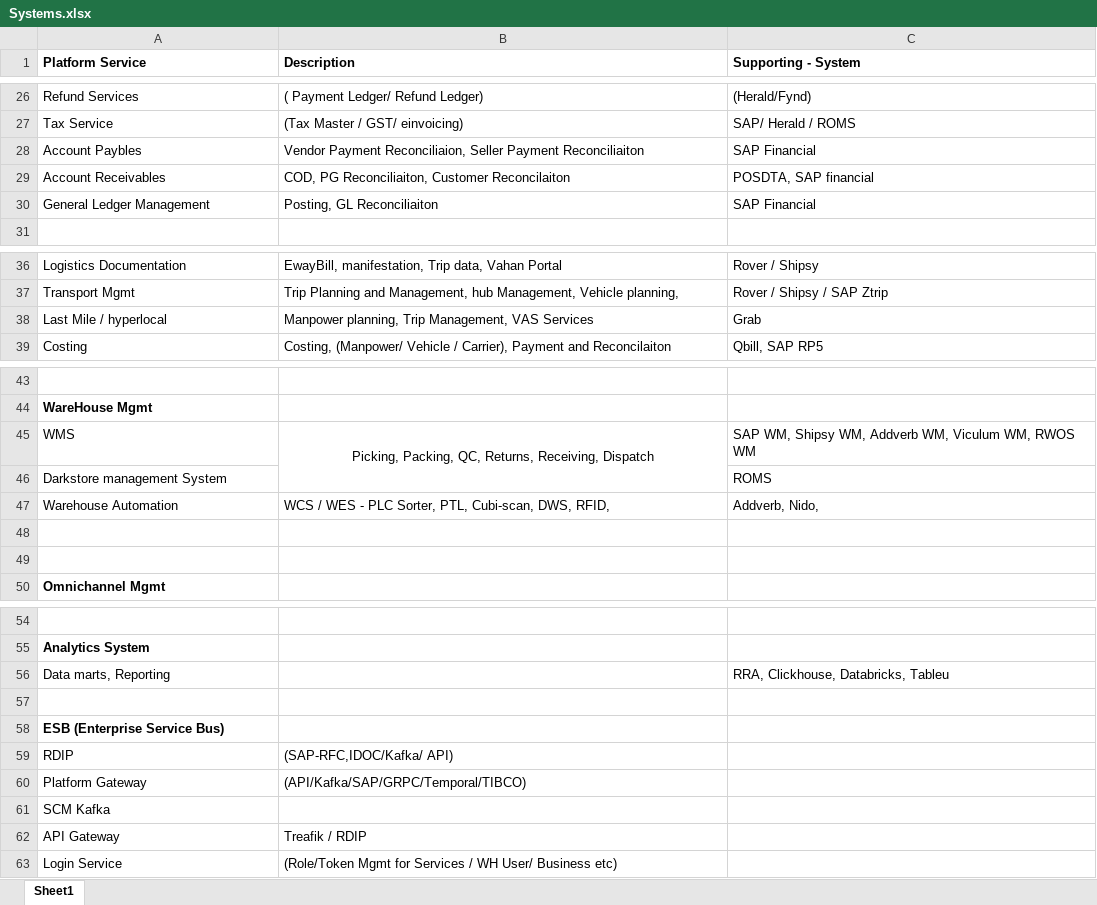
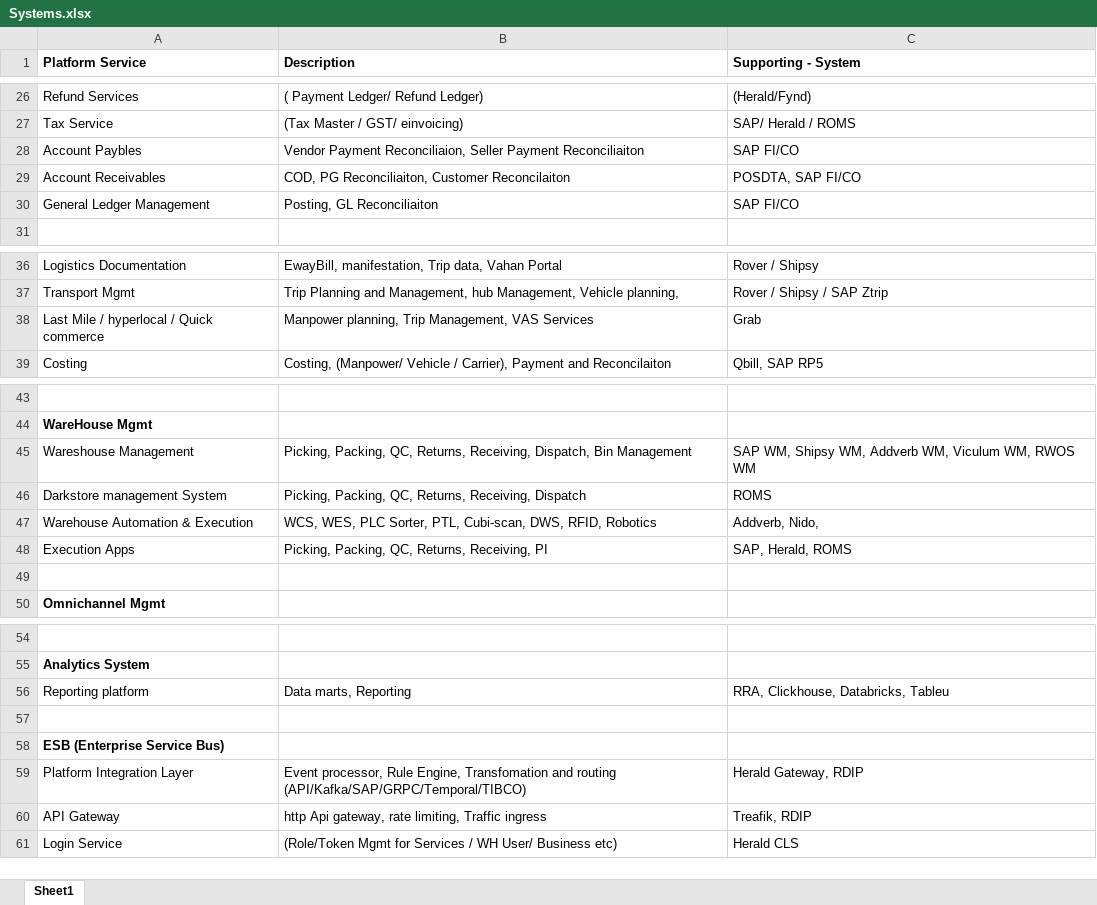
Before and after one commit to SagarPrasad/rule-editor, an Excel workbook: public/Systems.xlsx, sheet Sheet1, drawn as a sheet; only a part is shown, gaps mark what is left out; values as stored, in another font and other column widths than the file's, no borders; removed rows and columns are numbered as before the commit, all else as after; the diff names each change by its address in the sheet, - before the commit and + after, or states it on an @@ line.

Commit message:
updated based on Ajit's feedback

```diff
--- a/public/Systems.xlsx (sheet Sheet1)
+++ b/public/Systems.xlsx (sheet Sheet1)
-C28 (Supporting - System): SAP Financial
+C28 (Supporting - System): SAP FI/CO
-C29 (Supporting - System): POSDTA, SAP financial
+C29 (Supporting - System): POSDTA, SAP FI/CO
-C30 (Supporting - System): SAP Financial
+C30 (Supporting - System): SAP FI/CO
-A38 (Platform Service): Last Mile / hyperlocal
+A38 (Platform Service): Last Mile / hyperlocal / Quick commerce
-A45 (Platform Service): WMS
+A45 (Platform Service): Wareshouse Management
-B45 (Description): …Returns, Receiving, Dispatch
+B45 (Description): …Returns, Receiving, Dispatch, Bin Management
-B45 alignment: center
+B45 alignment: left
-B45:B46 merged
-B46 (Description): (empty)
+B46 (Description): Picking, Packing, QC, Returns, Receiving, Dispatch
-A47 (Platform Service): Warehouse Automation
+A47 (Platform Service): Warehouse Automation & Execution
-B47 (Description): WCS / WES - PLC Sorter, PTL, Cubi-scan, DWS, RFID,
+B47 (Description): WCS, WES, PLC Sorter, PTL, Cubi-scan, DWS, RFID, Robotics
-row 48: (empty)
+row 48: Execution Apps | Picking, Packing, QC, Returns, Receiving, PI | SAP, Herald, ROMS
-row 56: Data marts, Reporting |  | RRA, Clickhouse, Databricks, Tableu
+row 56: Reporting platform | Data marts, Reporting | RRA, Clickhouse, Databricks, Tableu
-row 59: RDIP | (SAP-RFC,IDOC/Kafka/ API)
-row 60: Platform Gateway | (API/Kafka/SAP/GRPC/Temporal/TIBCO)
-row 61: SCM Kafka
+row 59: Platform Integration Layer | Event processor, Rule Engine, Transfomation and routing (API/Kafka/SAP/GRPC/Temporal/TIBCO) | Herald Gateway, RDIP
-B60 (Description): Treafik / RDIP
+B60 (Description): http Api gateway, rate limiting, Traffic ingress
-C60 (Supporting - System): (empty)
+C60 (Supporting - System): Treafik, RDIP
-C61 (Supporting - System): (empty)
+C61 (Supporting - System): Herald CLS
```
